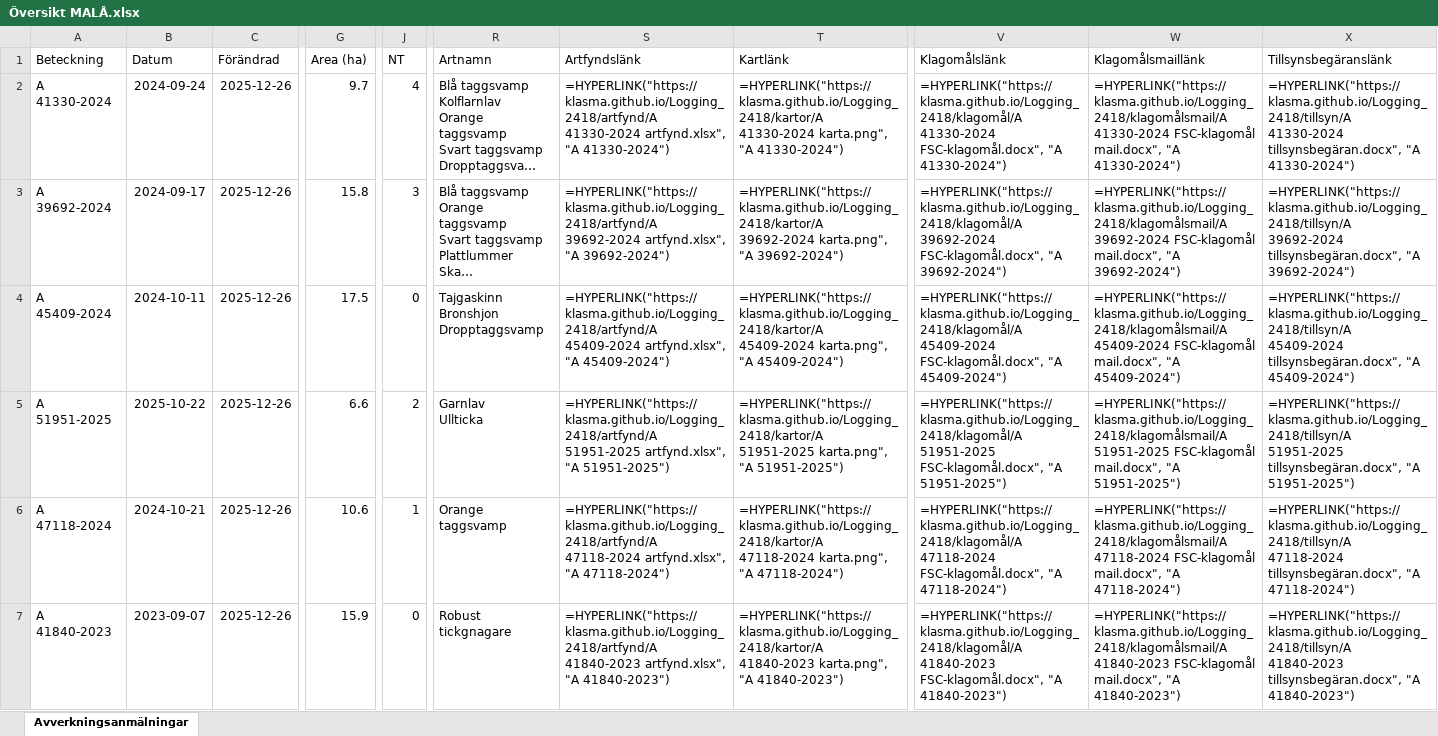
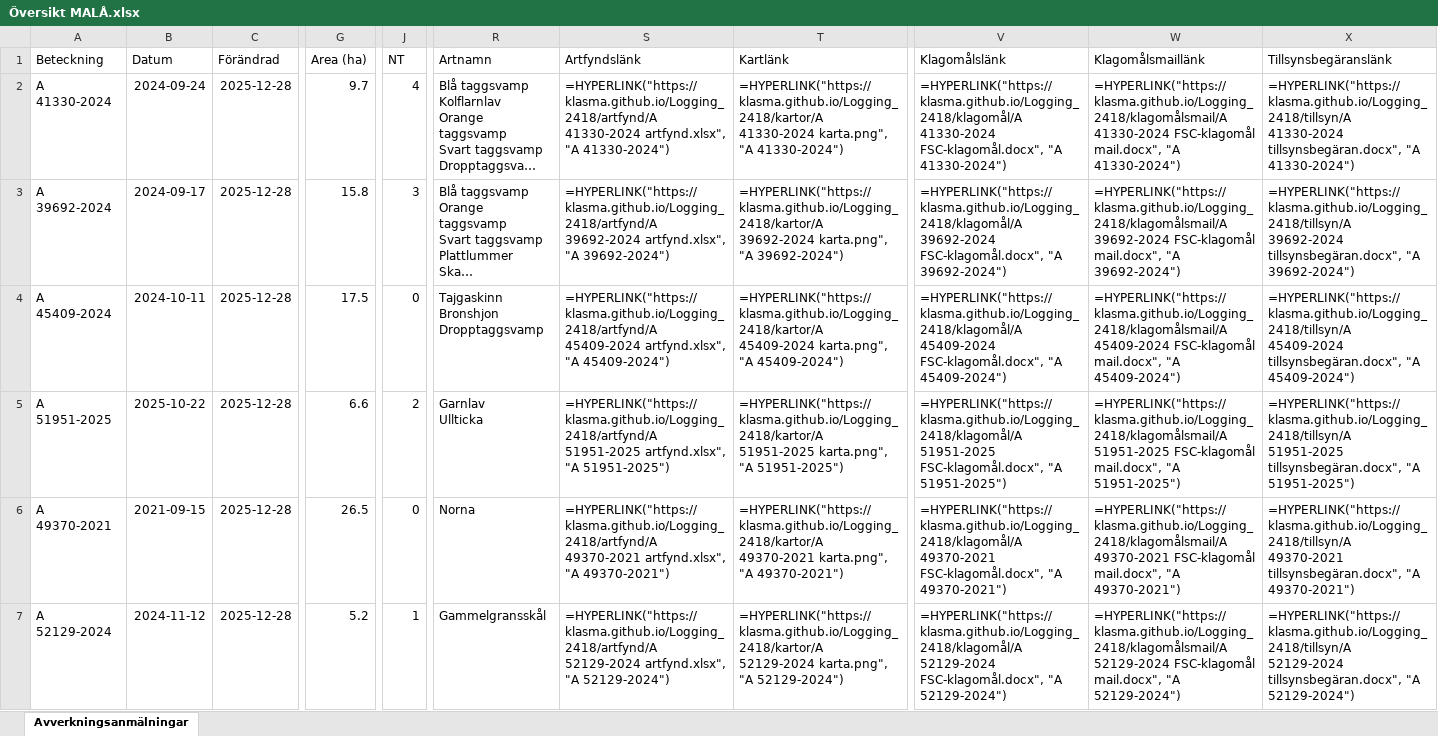
Before and after one commit to klasma/Logging_2418, an Excel workbook: Översikt MALÅ.xlsx, sheet Avverkningsanmälningar, drawn as a sheet; only a part is shown, gaps mark what is left out; long unchanged cells end in …; values as stored, in another font and other column widths than the file's, no borders; formulas without a stored value are shown as written; the diff covers the shown part only; the diff names each change by its address in the sheet, - before the commit and + after, or states it on an @@ line.

```diff
--- a/Översikt MALÅ.xlsx (sheet Avverkningsanmälningar)
+++ b/Översikt MALÅ.xlsx (sheet Avverkningsanmälningar)
-C2:C7 (Förändrad): 2025-12-26
+C2:C7 (Förändrad): 2025-12-28
-A6 (Beteckning): A 47118-2024
+A6 (Beteckning): A 49370-2021
-B6 (Datum): 2024-10-21
+B6 (Datum): 2021-09-15
-G6 (Area (ha)): 10.6
+G6 (Area (ha)): 26.5
-J6 (NT): 1
+J6 (NT): 0
-R6 (Artnamn): Orange taggsvamp
+R6 (Artnamn): Norna
-S6 (Artfyndslänk): =HYPERLINK("https://klasma.github.io/Logging_2418/artfynd/A 47118-2024 artfynd.xlsx", "A 47118-2024")
+S6 (Artfyndslänk): =HYPERLINK("https://klasma.github.io/Logging_2418/artfynd/A 49370-2021 artfynd.xlsx", "A 49370-2021")
-T6 (Kartlänk): =HYPERLINK("https://klasma.github.io/Logging_2418/kartor/A 47118-2024 karta.png", "A 47118-2024")
+T6 (Kartlänk): =HYPERLINK("https://klasma.github.io/Logging_2418/kartor/A 49370-2021 karta.png", "A 49370-2021")
-V6 (Klagomålslänk): =HYPERLINK("https://klasma.github.io/Logging_2418/klagomål/A 47118-2024 FSC-klagomål.docx", "A 47118-2024")
+V6 (Klagomålslänk): =HYPERLINK("https://klasma.github.io/Logging_2418/klagomål/A 49370-2021 FSC-klagomål.docx", "A 49370-2021")
-W6 (Klagomålsmaillänk): =HYPERLINK("https://klasma.github.io/Logging_2418/klagomålsmail/A 47118-2024 FSC-klagomål mail.docx", "A 47118-2024")
+W6 (Klagomålsmaillänk): =HYPERLINK("https://klasma.github.io/Logging_2418/klagomålsmail/A 49370-2021 FSC-klagomål mail.docx", "A 49370-2021")
-X6 (Tillsynsbegäranslänk): =HYPERLINK("https://klasma.github.io/Logging_2418/tillsyn/A 47118-2024 tillsynsbegäran.docx", "A 47118-2024")
+X6 (Tillsynsbegäranslänk): =HYPERLINK("https://klasma.github.io/Logging_2418/tillsyn/A 49370-2021 tillsynsbegäran.docx", "A 49370-2021")
-A7 (Beteckning): A 41840-2023
+A7 (Beteckning): A 52129-2024
-B7 (Datum): 2023-09-07
+B7 (Datum): 2024-11-12
-G7 (Area (ha)): 15.9
+G7 (Area (ha)): 5.2
-J7 (NT): 0
+J7 (NT): 1
-R7 (Artnamn): Robust tickgnagare
+R7 (Artnamn): Gammelgransskål
-S7 (Artfyndslänk): =HYPERLINK("https://klasma.github.io/Logging_2418/artfynd/A 41840-2023 artfynd.xlsx", "A 41840-2023")
+S7 (Artfyndslänk): =HYPERLINK("https://klasma.github.io/Logging_2418/artfynd/A 52129-2024 artfynd.xlsx", "A 52129-2024")
-T7 (Kartlänk): =HYPERLINK("https://klasma.github.io/Logging_2418/kartor/A 41840-2023 karta.png", "A 41840-2023")
+T7 (Kartlänk): =HYPERLINK("https://klasma.github.io/Logging_2418/kartor/A 52129-2024 karta.png", "A 52129-2024")
-V7 (Klagomålslänk): =HYPERLINK("https://klasma.github.io/Logging_2418/klagomål/A 41840-2023 FSC-klagomål.docx", "A 41840-2023")
+V7 (Klagomålslänk): =HYPERLINK("https://klasma.github.io/Logging_2418/klagomål/A 52129-2024 FSC-klagomål.docx", "A 52129-2024")
-W7 (Klagomålsmaillänk): =HYPERLINK("https://klasma.github.io/Logging_2418/klagomålsmail/A 41840-2023 FSC-klagomål mail.docx", "A 41840-2023")
+W7 (Klagomålsmaillänk): =HYPERLINK("https://klasma.github.io/Logging_2418/klagomålsmail/A 52129-2024 FSC-klagomål mail.docx", "A 52129-2024")
-X7 (Tillsynsbegäranslänk): =HYPERLINK("https://klasma.github.io/Logging_2418/tillsyn/A 41840-2023 tillsynsbegäran.docx", "A 41840-2023")
+X7 (Tillsynsbegäranslänk): =HYPERLINK("https://klasma.github.io/Logging_2418/tillsyn/A 52129-2024 tillsynsbegäran.docx", "A 52129-2024")
```
Also changed, not shown: 1807 edited cells elsewhere in this sheet, artfynd/A 39692-2024 artfynd.xlsx, artfynd/A 41330-2024 artfynd.xlsx, 54 other files.
